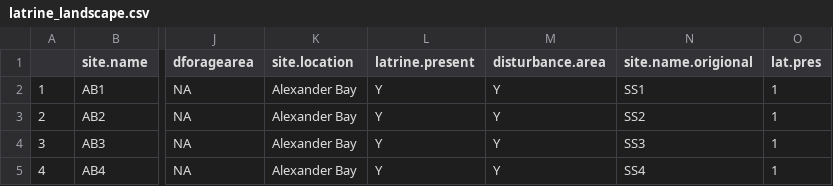
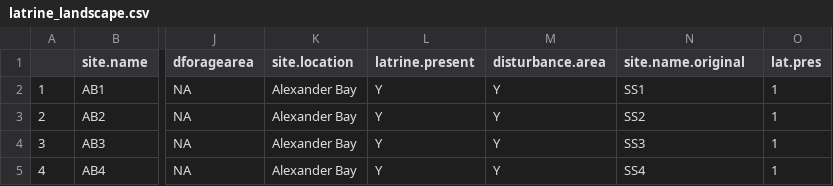
Before and after one commit to KeithLewis99/otter-activity, a CSV file: data_derived/latrine_landscape.csv, drawn as a sheet; only a part is shown, gaps mark what is left out; the diff names each change by its address in the sheet, - before the commit and + after, or states it on an @@ line.

Commit message:
trivial: fix column name

```diff
--- a/data_derived/latrine_landscape.csv
+++ b/data_derived/latrine_landscape.csv
-N1: site.name.origional
+N1: site.name.original
```
